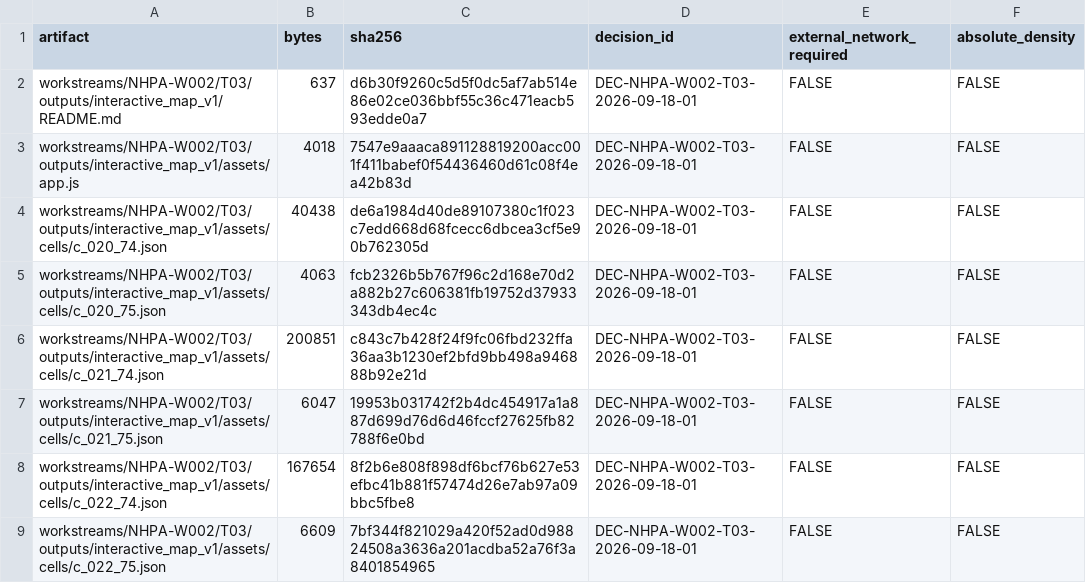
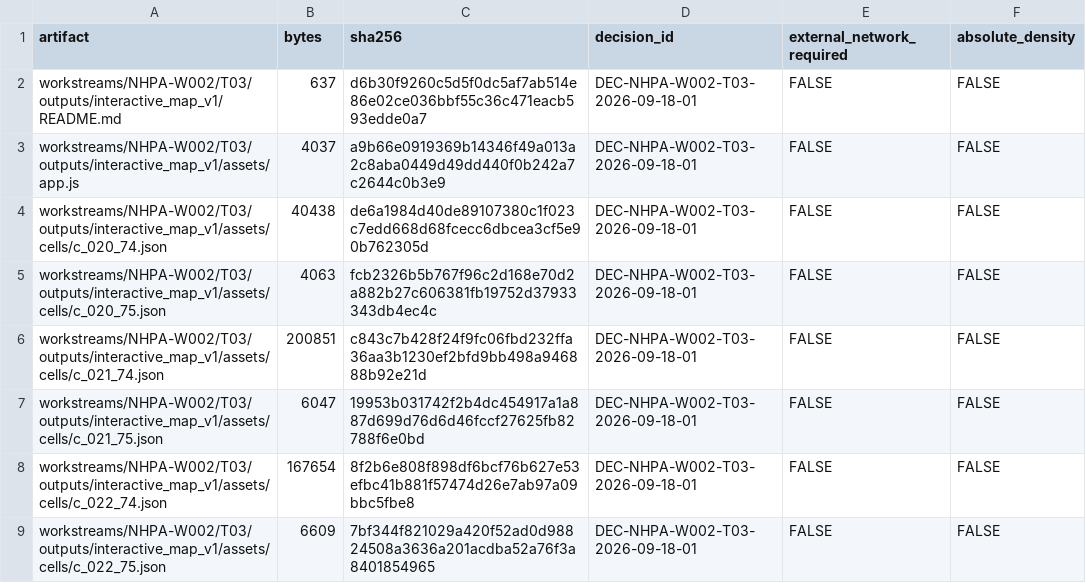
Before and after one commit to MtnTheMan/mtntheman.github.io, a CSV file: assets/maps/northern-hardwood-deer-relative-v1/source_package_manifest.csv, drawn as a sheet; only a part is shown.

```diff
--- a/assets/maps/northern-hardwood-deer-relative-v1/source_package_manifest.csv
+++ b/assets/maps/northern-hardwood-deer-relative-v1/source_package_manifest.csv
@@ -2,3 +2,3 @@ artifact,bytes,sha256,decision_id,external_network_required,absolute_density
 workstreams/NHPA-W002/T03/outputs/interactive_map_v1/README.md,637,d6b30f9260c5d5f0dc5af7ab514e86e02ce036bbf55c36c471eacb593edde0a7,DEC-NHPA-W002-T03-2026-09-18-01,FALSE,FALSE
-workstreams/NHPA-W002/T03/outputs/interactive_map_v1/assets/app.js,4018,7547e9aaaca891128819200acc001f411babef0f54436460d61c08f4ea42b83d,DEC-NHPA-W002-T03-2026-09-18-01,FALSE,FALSE
+workstreams/NHPA-W002/T03/outputs/interactive_map_v1/assets/app.js,4037,a9b66e0919369b14346f49a013a2c8aba0449d49dd440f0b242a7c2644c0b3e9,DEC-NHPA-W002-T03-2026-09-18-01,FALSE,FALSE
 workstreams/NHPA-W002/T03/outputs/interactive_map_v1/assets/cells/c_020_74.json,40438,de6a1984d40de89107380c1f023c7edd668d68fcecc6dbcea3cf5e90b762305d,DEC-NHPA-W002-T03-2026-09-18-01,FALSE,FALSE
```
Also changed, not shown: assets/maps/northern-hardwood-deer-relative-v1/public_package_manifest.csv, 1 other file.
